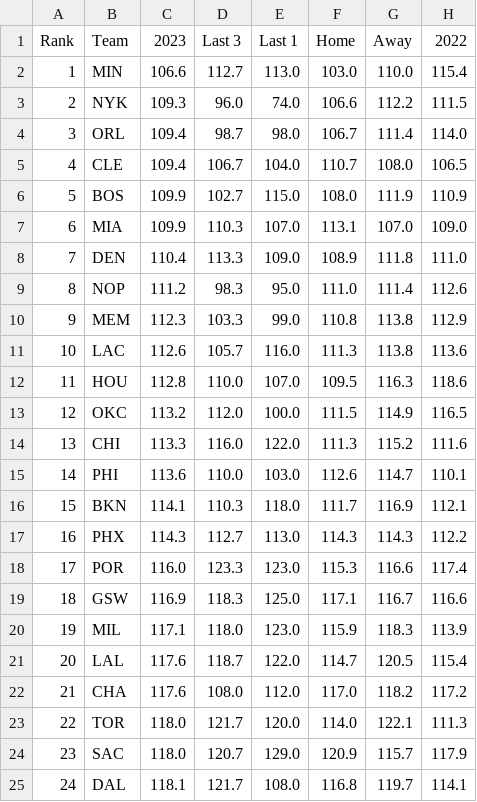
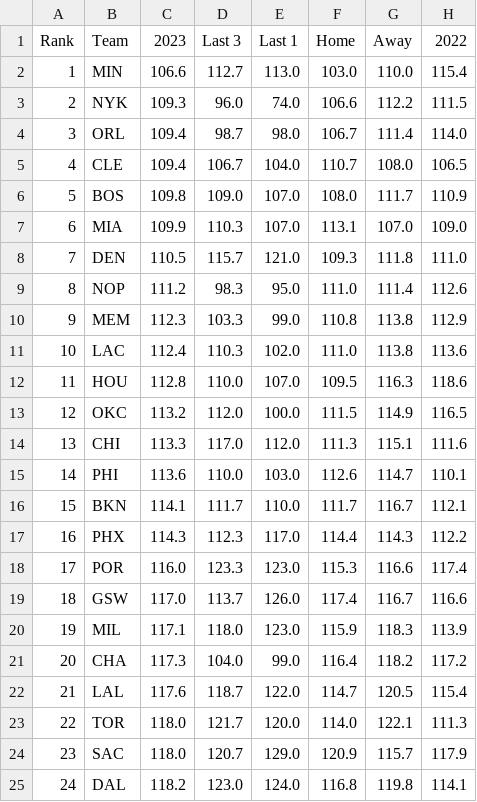
Before and after one commit to DhirenShivdasani/NBA-player-prop-analysis, a CSV file: team_stats/opponent-points-per-game_data.csv, drawn as a sheet; only a part is shown; the diff covers the shown part only.

Commit message:
Automated data update

```diff
--- a/team_stats/opponent-points-per-game_data.csv
+++ b/team_stats/opponent-points-per-game_data.csv
@@ -5,21 +5,21 @@ Rank,Team,2023,Last 3,Last 1,Home,Away,2022
 4,CLE,109.4,106.7,104.0,110.7,108.0,106.5
-5,BOS,109.9,102.7,115.0,108.0,111.9,110.9
+5,BOS,109.8,109.0,107.0,108.0,111.7,110.9
 6,MIA,109.9,110.3,107.0,113.1,107.0,109.0
-7,DEN,110.4,113.3,109.0,108.9,111.8,111.0
+7,DEN,110.5,115.7,121.0,109.3,111.8,111.0
 8,NOP,111.2,98.3,95.0,111.0,111.4,112.6
 9,MEM,112.3,103.3,99.0,110.8,113.8,112.9
-10,LAC,112.6,105.7,116.0,111.3,113.8,113.6
+10,LAC,112.4,110.3,102.0,111.0,113.8,113.6
 11,HOU,112.8,110.0,107.0,109.5,116.3,118.6
 12,OKC,113.2,112.0,100.0,111.5,114.9,116.5
-13,CHI,113.3,116.0,122.0,111.3,115.2,111.6
+13,CHI,113.3,117.0,112.0,111.3,115.1,111.6
 14,PHI,113.6,110.0,103.0,112.6,114.7,110.1
-15,BKN,114.1,110.3,118.0,111.7,116.9,112.1
-16,PHX,114.3,112.7,113.0,114.3,114.3,112.2
+15,BKN,114.1,111.7,110.0,111.7,116.7,112.1
+16,PHX,114.3,112.3,117.0,114.4,114.3,112.2
 17,POR,116.0,123.3,123.0,115.3,116.6,117.4
-18,GSW,116.9,118.3,125.0,117.1,116.7,116.6
+18,GSW,117.0,113.7,126.0,117.4,116.7,116.6
 19,MIL,117.1,118.0,123.0,115.9,118.3,113.9
-20,LAL,117.6,118.7,122.0,114.7,120.5,115.4
-21,CHA,117.6,108.0,112.0,117.0,118.2,117.2
+20,CHA,117.3,104.0,99.0,116.4,118.2,117.2
+21,LAL,117.6,118.7,122.0,114.7,120.5,115.4
 22,TOR,118.0,121.7,120.0,114.0,122.1,111.3
 23,SAC,118.0,120.7,129.0,120.9,115.7,117.9
-24,DAL,118.1,121.7,108.0,116.8,119.7,114.1
+24,DAL,118.2,123.0,124.0,116.8,119.8,114.1
```
Also changed, not shown: 18 edited cells elsewhere in this file, team_stats/assists-per-game_data.csv, team_stats/opponent-assists-per-game_data.csv, 11 other files.
